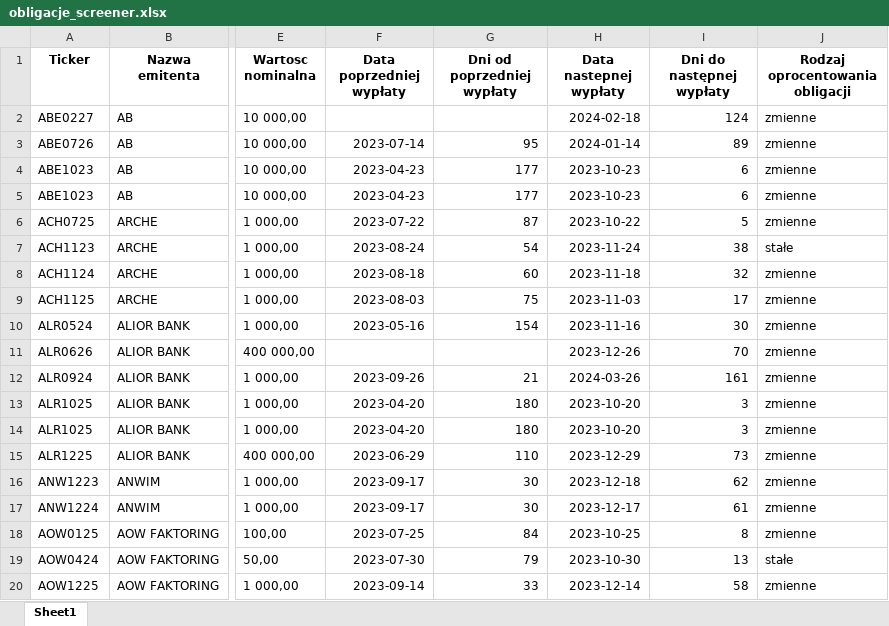
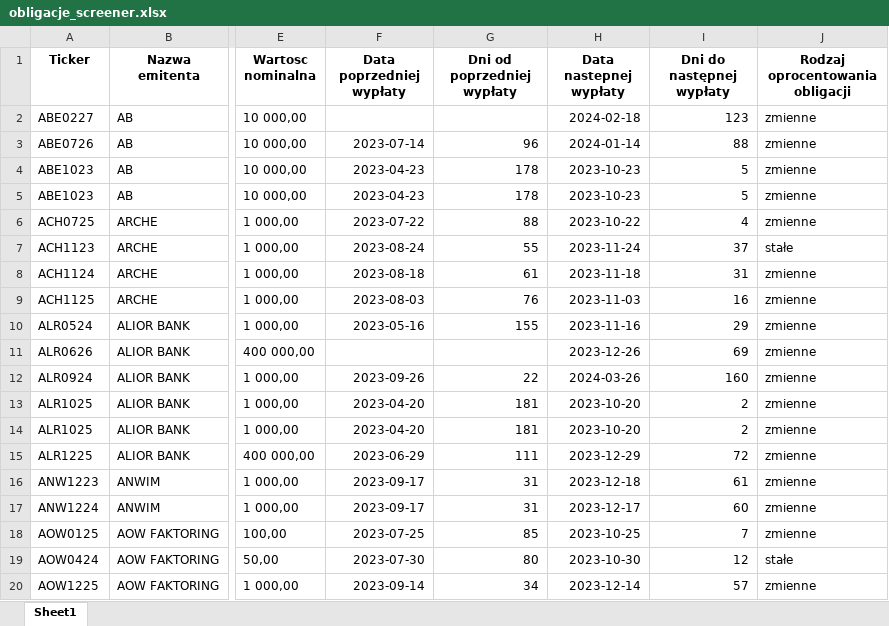
Before and after one commit to MMikolaj/BSSC, an Excel workbook: Data/obligacje_screener.xlsx, sheet Sheet1, drawn as a sheet; only a part is shown, gaps mark what is left out; values as stored, in another font and other column widths than the file's, no borders; the diff covers the shown part only; the diff names each change by its address in the sheet, - before the commit and + after, or states it on an @@ line.

```diff
--- a/Data/obligacje_screener.xlsx (sheet Sheet1)
+++ b/Data/obligacje_screener.xlsx (sheet Sheet1)
-I2 (Dni do następnej wypłaty): 124
+I2 (Dni do następnej wypłaty): 123
-G3 (Dni od poprzedniej wypłaty): 95
+G3 (Dni od poprzedniej wypłaty): 96
-I3 (Dni do następnej wypłaty): 89
+I3 (Dni do następnej wypłaty): 88
-G4:G5 (Dni od poprzedniej wypłaty): 177
+G4:G5 (Dni od poprzedniej wypłaty): 178
-I4:I5 (Dni do następnej wypłaty): 6
+I4:I5 (Dni do następnej wypłaty): 5
-G6 (Dni od poprzedniej wypłaty): 87
+G6 (Dni od poprzedniej wypłaty): 88
-I6 (Dni do następnej wypłaty): 5
+I6 (Dni do następnej wypłaty): 4
-G7 (Dni od poprzedniej wypłaty): 54
+G7 (Dni od poprzedniej wypłaty): 55
-I7 (Dni do następnej wypłaty): 38
+I7 (Dni do następnej wypłaty): 37
-G8 (Dni od poprzedniej wypłaty): 60
+G8 (Dni od poprzedniej wypłaty): 61
-I8 (Dni do następnej wypłaty): 32
+I8 (Dni do następnej wypłaty): 31
-G9 (Dni od poprzedniej wypłaty): 75
+G9 (Dni od poprzedniej wypłaty): 76
-I9 (Dni do następnej wypłaty): 17
+I9 (Dni do następnej wypłaty): 16
-G10 (Dni od poprzedniej wypłaty): 154
+G10 (Dni od poprzedniej wypłaty): 155
-I10 (Dni do następnej wypłaty): 30
+I10 (Dni do następnej wypłaty): 29
-I11 (Dni do następnej wypłaty): 70
+I11 (Dni do następnej wypłaty): 69
-G12 (Dni od poprzedniej wypłaty): 21
+G12 (Dni od poprzedniej wypłaty): 22
-I12 (Dni do następnej wypłaty): 161
+I12 (Dni do następnej wypłaty): 160
-G13:G14 (Dni od poprzedniej wypłaty): 180
+G13:G14 (Dni od poprzedniej wypłaty): 181
-I13:I14 (Dni do następnej wypłaty): 3
+I13:I14 (Dni do następnej wypłaty): 2
-G15 (Dni od poprzedniej wypłaty): 110
+G15 (Dni od poprzedniej wypłaty): 111
-I15 (Dni do następnej wypłaty): 73
+I15 (Dni do następnej wypłaty): 72
-G16:G17 (Dni od poprzedniej wypłaty): 30
+G16:G17 (Dni od poprzedniej wypłaty): 31
-I16 (Dni do następnej wypłaty): 62
+I16 (Dni do następnej wypłaty): 61
-I17 (Dni do następnej wypłaty): 61
+I17 (Dni do następnej wypłaty): 60
-G18 (Dni od poprzedniej wypłaty): 84
+G18 (Dni od poprzedniej wypłaty): 85
-I18 (Dni do następnej wypłaty): 8
+I18 (Dni do następnej wypłaty): 7
-G19 (Dni od poprzedniej wypłaty): 79
+G19 (Dni od poprzedniej wypłaty): 80
-I19 (Dni do następnej wypłaty): 13
+I19 (Dni do następnej wypłaty): 12
-G20 (Dni od poprzedniej wypłaty): 33
+G20 (Dni od poprzedniej wypłaty): 34
-I20 (Dni do następnej wypłaty): 58
+I20 (Dni do następnej wypłaty): 57
```
Also changed, not shown: 456 edited cells elsewhere in this sheet, 1 other file.
